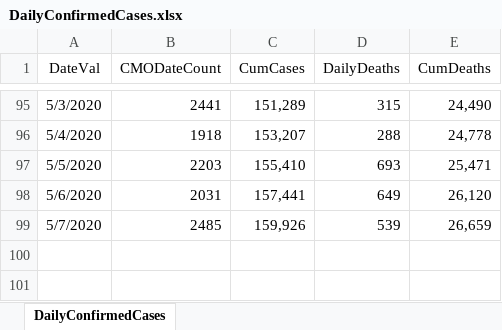
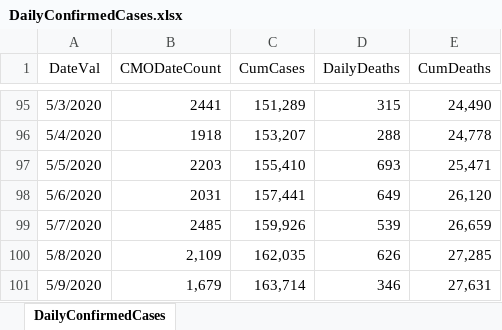
Before and after one commit to erwinfs/covid19-curves, an Excel workbook: data/DailyConfirmedCases.xlsx, sheet DailyConfirmedCases, drawn as a sheet; only a part is shown, gaps mark what is left out; values as stored, in another font and other column widths than the file's, no borders; the diff names each change by its address in the sheet, - before the commit and + after, or states it on an @@ line.

Commit message:
Daily run

```diff
--- a/data/DailyConfirmedCases.xlsx (sheet DailyConfirmedCases)
+++ b/data/DailyConfirmedCases.xlsx (sheet DailyConfirmedCases)
+row 100: 5/8/2020 | 2,109 | 162,035 | 626 | 27,285
+row 101: 5/9/2020 | 1,679 | 163,714 | 346 | 27,631
```
Also changed, not shown: 9 other files.
